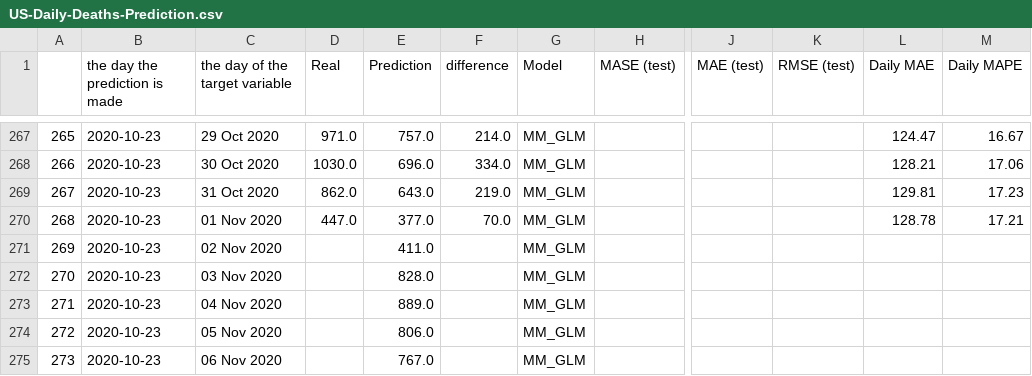
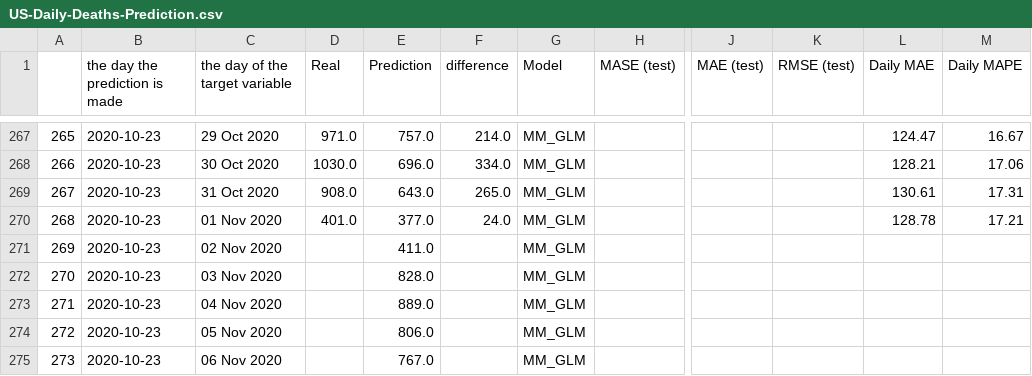
Before and after one commit to arezooh/covid-19, a CSV file: US-Daily-Deaths-Prediction.csv, drawn as a sheet; only a part is shown, gaps mark what is left out; the diff names each change by its address in the sheet, - before the commit and + after, or states it on an @@ line.

Commit message:
'Predictions updated'
Former-commit-id: 8d7f2acfcf9878716590976cdf1d9fba7c741b0b

```diff
--- a/US-Daily-Deaths-Prediction.csv
+++ b/US-Daily-Deaths-Prediction.csv
-D269 (Real): 862.0
+D269 (Real): 908.0
-F269 (difference): 219.0
+F269 (difference): 265.0
-L269 (Daily MAE): 129.81
+L269 (Daily MAE): 130.61
-M269 (Daily MAPE): 17.23
+M269 (Daily MAPE): 17.31
-D270 (Real): 447.0
+D270 (Real): 401.0
-F270 (difference): 70.0
+F270 (difference): 24.0
```
Also changed, not shown: US-Weekly-Deaths-Prediction.csv, 1 other file.
